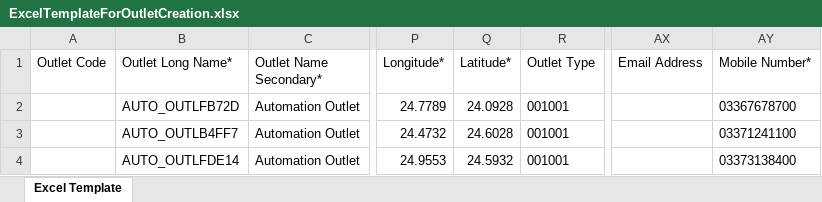
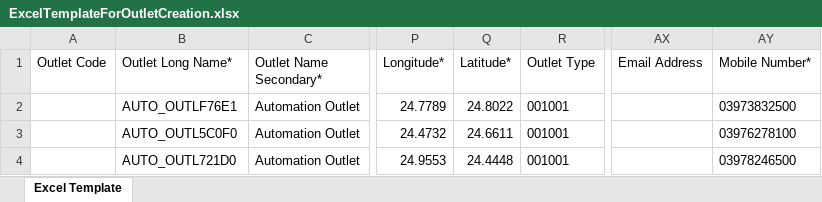
Before and after one commit to hadiimran00/ExcelGenerator, an Excel workbook: Resources/ExcelTemplateForOutletCreation.xlsx, sheet Excel Template, drawn as a sheet; only a part is shown, gaps mark what is left out; values as stored, in another font and other column widths than the file's, no borders; conditional formats not drawn; the diff names each change by its address in the sheet, - before the commit and + after, or states it on an @@ line.

```diff
--- a/Resources/ExcelTemplateForOutletCreation.xlsx (sheet Excel Template)
+++ b/Resources/ExcelTemplateForOutletCreation.xlsx (sheet Excel Template)
-B2 (Outlet Long Name*): AUTO_OUTLFB72D
+B2 (Outlet Long Name*): AUTO_OUTLF76E1
-Q2 (Latitude*): 24.0928
+Q2 (Latitude*): 24.8022
-AY2 (Mobile Number*): 03367678700
+AY2 (Mobile Number*): 03973832500
-B3 (Outlet Long Name*): AUTO_OUTLB4FF7
+B3 (Outlet Long Name*): AUTO_OUTL5C0F0
-Q3 (Latitude*): 24.6028
+Q3 (Latitude*): 24.6611
-AY3 (Mobile Number*): 03371241100
+AY3 (Mobile Number*): 03976278100
-B4 (Outlet Long Name*): AUTO_OUTLFDE14
+B4 (Outlet Long Name*): AUTO_OUTL721D0
-Q4 (Latitude*): 24.5932
+Q4 (Latitude*): 24.4448
-AY4 (Mobile Number*): 03373138400
+AY4 (Mobile Number*): 03978246500
```
Also changed, not shown: Resources/configPH.xlsx, Resources/dsrProfileData.xlsx, 4 other files.
